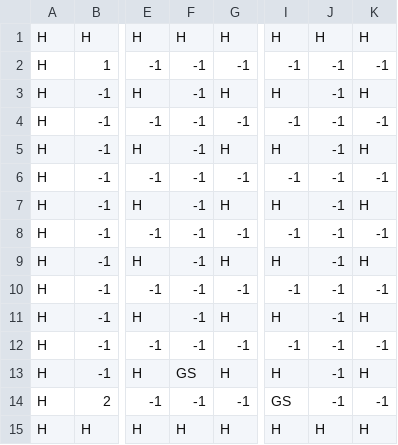
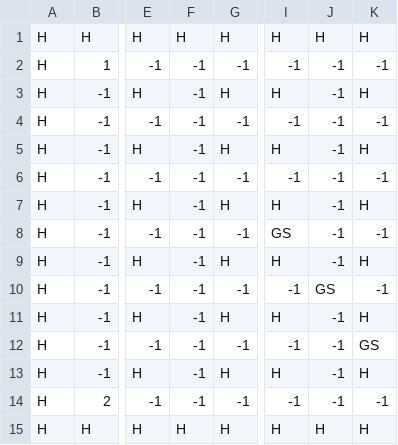
Before and after one commit to Capstone-Projects-2021-Spring/project-bomberman, a CSV file: bomberman-java-master/bomberman/src/main/resources/default.csv, drawn as a sheet; only a part is shown, gaps mark what is left out; the diff names each change by its address in the sheet, - before the commit and + after, or states it on an @@ line.

```diff
--- a/bomberman-java-master/bomberman/src/main/resources/default.csv
+++ b/bomberman-java-master/bomberman/src/main/resources/default.csv
-I8: -1
+I8: GS
-J10: -1
+J10: GS
-K12: -1
+K12: GS
-F13: GS
+F13: -1
-I14: GS
+I14: -1
```
Also changed, not shown: 3 other files.
